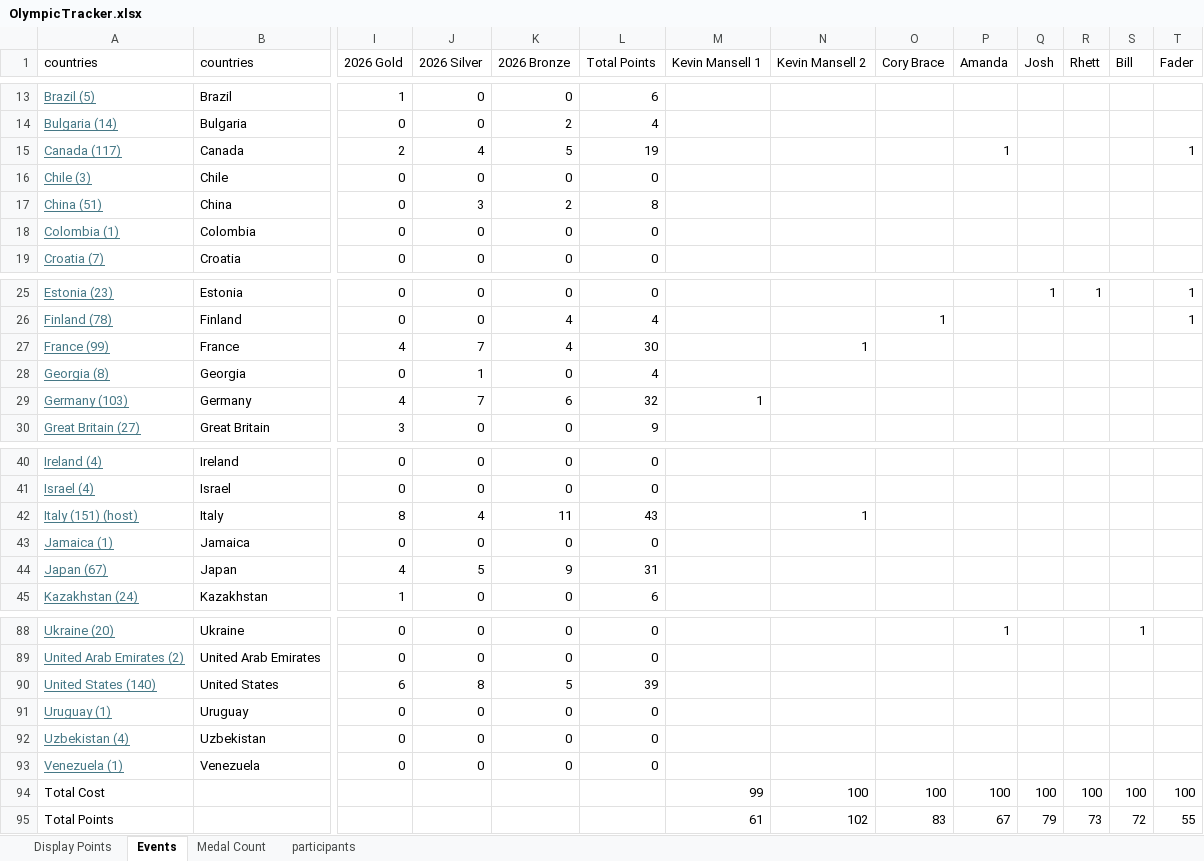
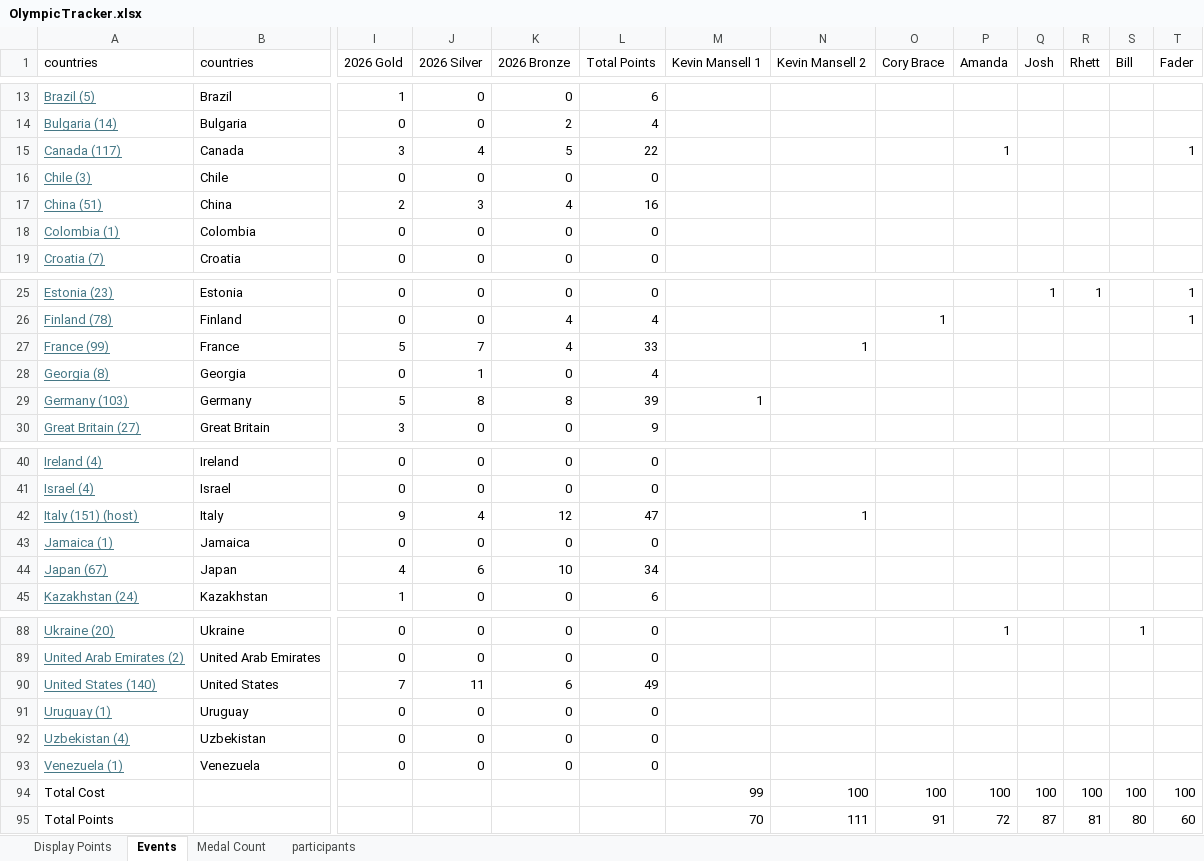
Before and after one commit to j-slack/Salary-Cap-Winter-Olympics-2026, an Excel workbook: OlympicTracker.xlsx, sheet Events, drawn as a sheet; only a part is shown, gaps mark what is left out; values as stored, in another font and other column widths than the file's, no borders; charts and pictures not drawn; removed rows and columns are numbered as before the commit, all else as after; rows hold the shown columns only; the diff covers the shown part only; the diff names each change by its address in the sheet, - before the commit and + after, or states it on an @@ line.

```diff
--- a/OlympicTracker.xlsx (sheet Events)
+++ b/OlympicTracker.xlsx (sheet Events)
-I15 (2026 Gold): 2
+I15 (2026 Gold): 3
-L15 (Total Points): 19
+L15 (Total Points): 22
-I17 (2026 Gold): 0
+I17 (2026 Gold): 2
-K17 (2026 Bronze): 2
+K17 (2026 Bronze): 4
-L17 (Total Points): 8
+L17 (Total Points): 16
-I27 (2026 Gold): 4
+I27 (2026 Gold): 5
-L27 (Total Points): 30
+L27 (Total Points): 33
-I29 (2026 Gold): 4
+I29 (2026 Gold): 5
-J29 (2026 Silver): 7
+J29 (2026 Silver): 8
-K29 (2026 Bronze): 6
+K29 (2026 Bronze): 8
-L29 (Total Points): 32
+L29 (Total Points): 39
-I42 (2026 Gold): 8
+I42 (2026 Gold): 9
-K42 (2026 Bronze): 11
+K42 (2026 Bronze): 12
-L42 (Total Points): 43
+L42 (Total Points): 47
-J44 (2026 Silver): 5
+J44 (2026 Silver): 6
-K44 (2026 Bronze): 9
+K44 (2026 Bronze): 10
-L44 (Total Points): 31
+L44 (Total Points): 34
-I90 (2026 Gold): 6
+I90 (2026 Gold): 7
-J90 (2026 Silver): 8
+J90 (2026 Silver): 11
-K90 (2026 Bronze): 5
+K90 (2026 Bronze): 6
-L90 (Total Points): 39
+L90 (Total Points): 49
-row 95: Total Points |  |  |  |  |  | 61 | 102 | 83 | 67 | 79 | 73 | 72 | 55
+row 95: Total Points |  |  |  |  |  | 70 | 111 | 91 | 72 | 87 | 81 | 80 | 60
```
Also changed, not shown: 14 edited cells elsewhere in this sheet, sheet Medal Count, sheet Display Points.
